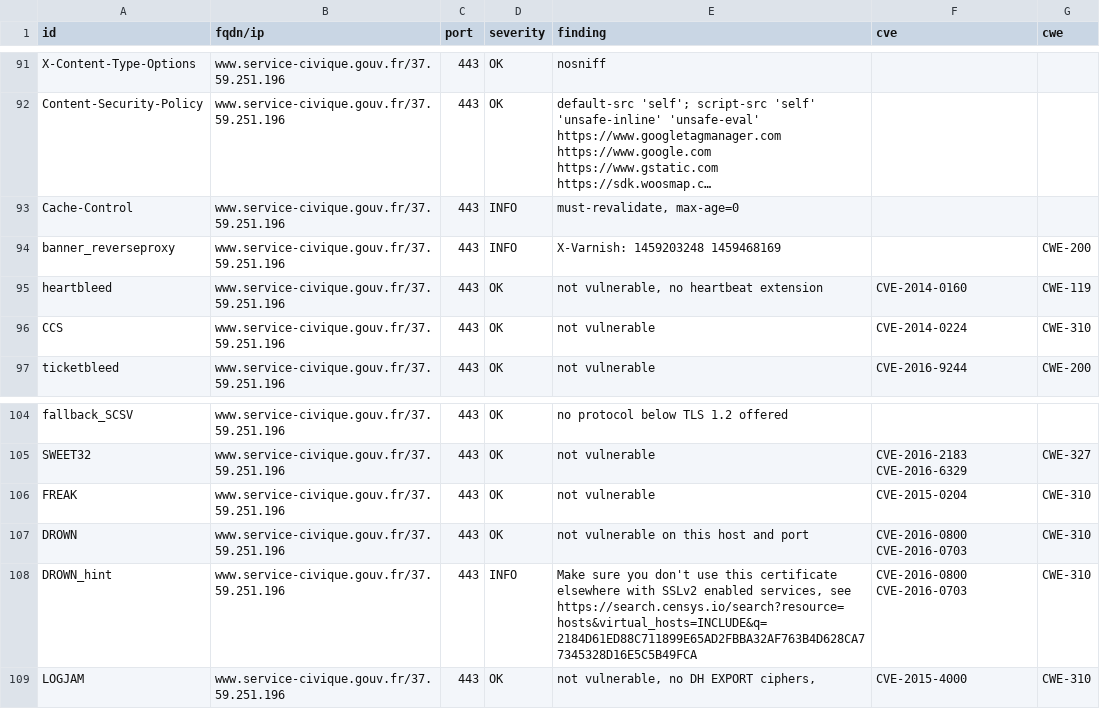
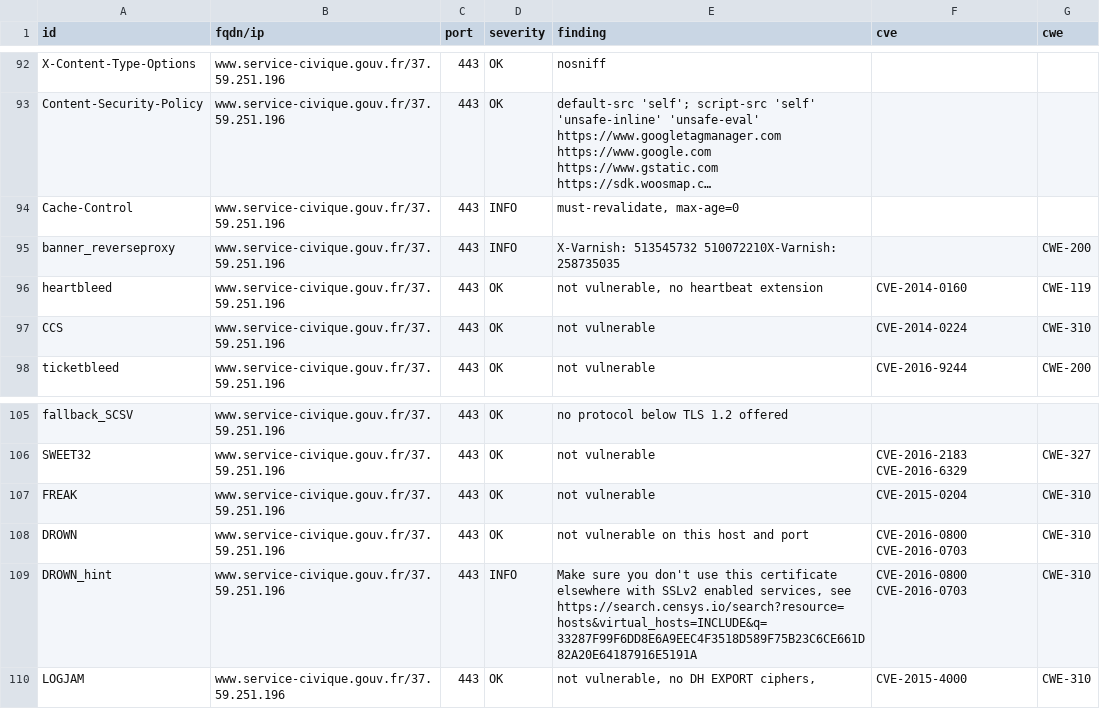
Before and after one commit to Eric-Hei/mondashlorden20minutes, a CSV file: results/aHR0cHM6Ly93d3cuc2VydmljZS1jaXZpcXVlLmdvdXYuZnI=/testssl.csv, drawn as a sheet; only a part is shown, gaps mark what is left out; long unchanged cells end in …; the diff covers the shown part only.

Commit message:
update: https://www.service-civique.gouv.fr

```diff
--- a/results/aHR0cHM6Ly93d3cuc2VydmljZS1jaXZpcXVlLmdvdXYuZnI=/testssl.csv
+++ b/results/aHR0cHM6Ly93d3cuc2VydmljZS1jaXZpcXVlLmdvdXYuZnI=/testssl.csv
@@ -93,3 +94,3 @@
 "Cache-Control","www.service-civique.gouv.fr/37.59.251.196","443","INFO","must-revalidate, max-age=0","",""
-"banner_reverseproxy","www.service-civique.gouv.fr/37.59.251.196","443","INFO","X-Varnish: 1459203248 1459468169","","CWE-200"
+"banner_reverseproxy","www.service-civique.gouv.fr/37.59.251.196","443","INFO","X-Varnish: 513545732 510072210X-Varnish: 258735035","","CWE-200"
 "heartbleed","www.service-civique.gouv.fr/37.59.251.196","443","OK","not vulnerable, no heartbeat extension","CVE-2014-0160","CWE-119"
@@ -107,3 +108,3 @@
 "DROWN","www.service-civique.gouv.fr/37.59.251.196","443","OK","not vulnerable on this host and port","CVE-2016-0800 CVE-2016-0703","CWE-310"
-"DROWN_hint","www.service-civique.gouv.fr/37.59.251.196","443","INFO","Make sure you don't use this certificate elsewhere with SSLv2 enabled services, see https://search.censys.io/search?resource=hosts&virtual_hosts=INCLUDE&q=2184D61ED88C711899E65AD2FBBA32AF763B4D628CA77345328D16E5C5B49FCA","CVE-2016-0800 CVE-2016-0703","CWE-310"
+"DROWN_hint","www.service-civique.gouv.fr/37.59.251.196","443","INFO","Make sure you don't use this certificate elsewhere with SSLv2 enabled services, see https://search.censys.io/search?resource=hosts&virtual_hosts=INCLUDE&q=33287F99F6DD8E6A9EEC4F3518D589F75B23C6CE661D82A20E64187916E5191A","CVE-2016-0800 CVE-2016-0703","CWE-310"
 "LOGJAM","www.service-civique.gouv.fr/37.59.251.196","443","OK","not vulnerable, no DH EXPORT ciphers,","CVE-2015-4000","CWE-310"
```
Also changed, not shown: 1 added row and 14 edited cells elsewhere in this file, 11 other files.
